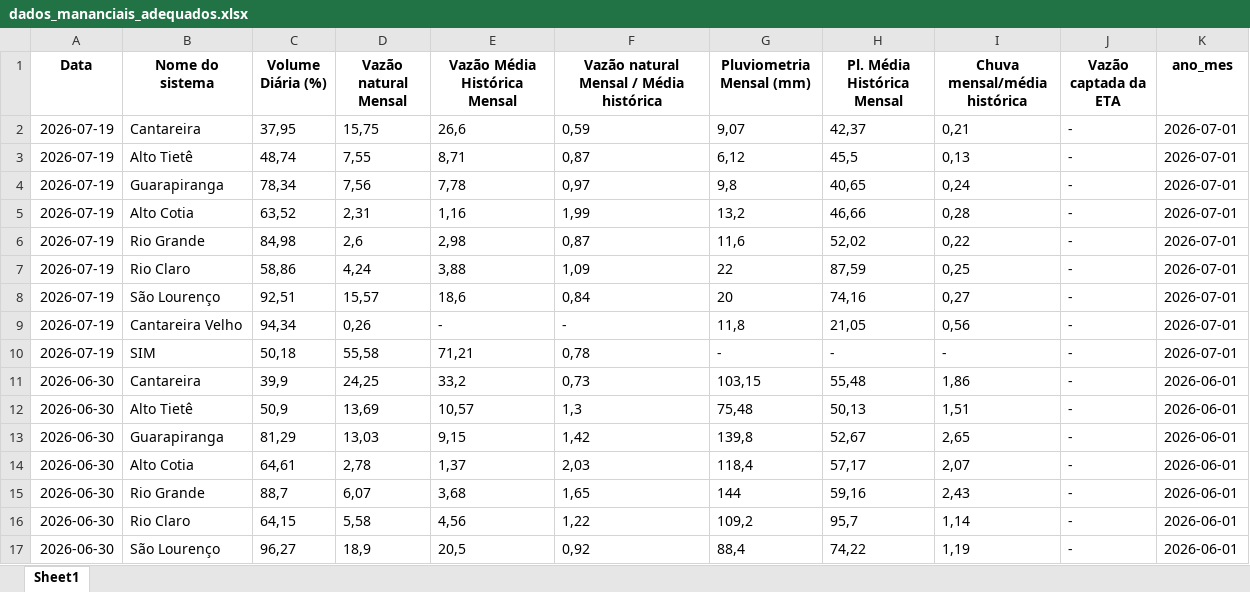
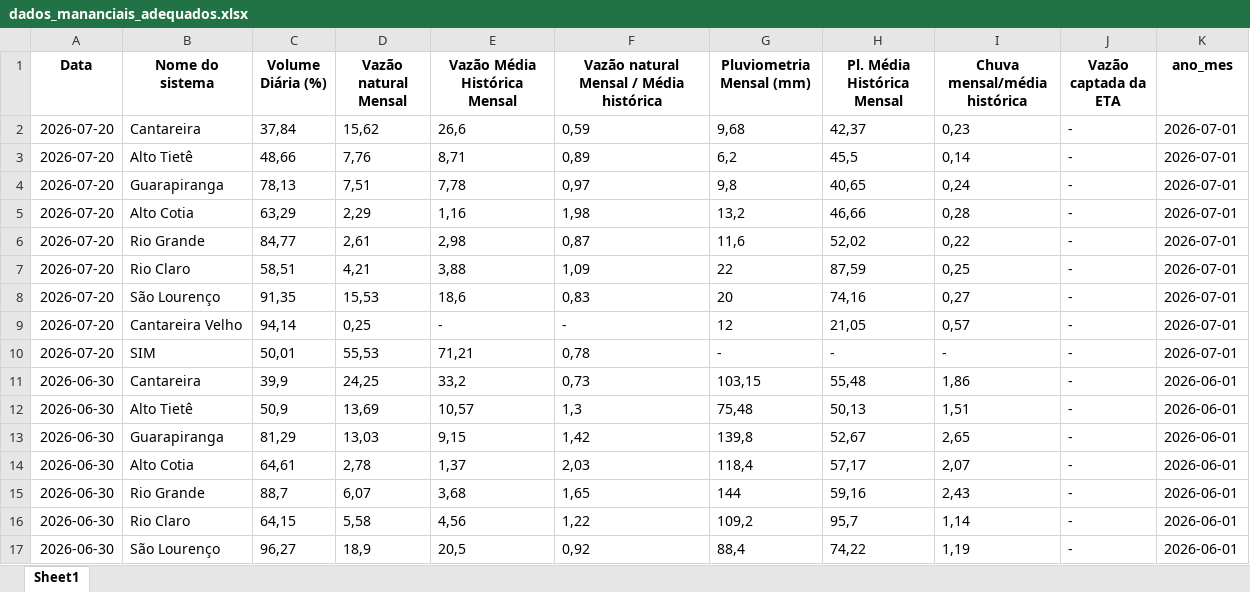
Before and after one commit to BIT-Analytics/extract_sabesp, an Excel workbook: resultados/dados_mananciais_adequados.xlsx, sheet Sheet1, drawn as a sheet; only a part is shown; values as stored, in another font and other column widths than the file's, no borders; removed rows and columns are numbered as before the commit, all else as after; the diff names each change by its address in the sheet, - before the commit and + after, or states it on an @@ line.

```diff
--- a/resultados/dados_mananciais_adequados.xlsx (sheet Sheet1)
+++ b/resultados/dados_mananciais_adequados.xlsx (sheet Sheet1)
-A2 (Data): 2026-07-19
+A2 (Data): 2026-07-20
-C2 (Volume Diária (%)): 37,95
+C2 (Volume Diária (%)): 37,84
-D2 (Vazão natural Mensal): 15,75
+D2 (Vazão natural Mensal): 15,62
-G2 (Pluviometria Mensal (mm)): 9,07
+G2 (Pluviometria Mensal (mm)): 9,68
-I2 (Chuva mensal/média histórica): 0,21
+I2 (Chuva mensal/média histórica): 0,23
-row 3: 2026-07-19 | Alto Tietê | 48,74 | 7,55 | 8,71 | 0,87 | 6,12 | 45,5 | 0,13 | - | 2026-07-01
+row 3: 2026-07-20 | Alto Tietê | 48,66 | 7,76 | 8,71 | 0,89 | 6,2 | 45,5 | 0,14 | - | 2026-07-01
-A4:A10 (Data): 2026-07-19
+A4:A10 (Data): 2026-07-20
-C4 (Volume Diária (%)): 78,34
+C4 (Volume Diária (%)): 78,13
-D4 (Vazão natural Mensal): 7,56
+D4 (Vazão natural Mensal): 7,51
-C5 (Volume Diária (%)): 63,52
+C5 (Volume Diária (%)): 63,29
-D5 (Vazão natural Mensal): 2,31
+D5 (Vazão natural Mensal): 2,29
-F5: 1,99
+F5: 1,98
-C6 (Volume Diária (%)): 84,98
+C6 (Volume Diária (%)): 84,77
-D6 (Vazão natural Mensal): 2,6
+D6 (Vazão natural Mensal): 2,61
-C7 (Volume Diária (%)): 58,86
+C7 (Volume Diária (%)): 58,51
-D7 (Vazão natural Mensal): 4,24
+D7 (Vazão natural Mensal): 4,21
-C8 (Volume Diária (%)): 92,51
+C8 (Volume Diária (%)): 91,35
-D8 (Vazão natural Mensal): 15,57
+D8 (Vazão natural Mensal): 15,53
-F8: 0,84
+F8: 0,83
-C9 (Volume Diária (%)): 94,34
+C9 (Volume Diária (%)): 94,14
-D9 (Vazão natural Mensal): 0,26
+D9 (Vazão natural Mensal): 0,25
-G9 (Pluviometria Mensal (mm)): 11,8
+G9 (Pluviometria Mensal (mm)): 12
-I9 (Chuva mensal/média histórica): 0,56
+I9 (Chuva mensal/média histórica): 0,57
-C10 (Volume Diária (%)): 50,18
+C10 (Volume Diária (%)): 50,01
-D10 (Vazão natural Mensal): 55,58
+D10 (Vazão natural Mensal): 55,53
```
Also changed, not shown: 2 other files.
